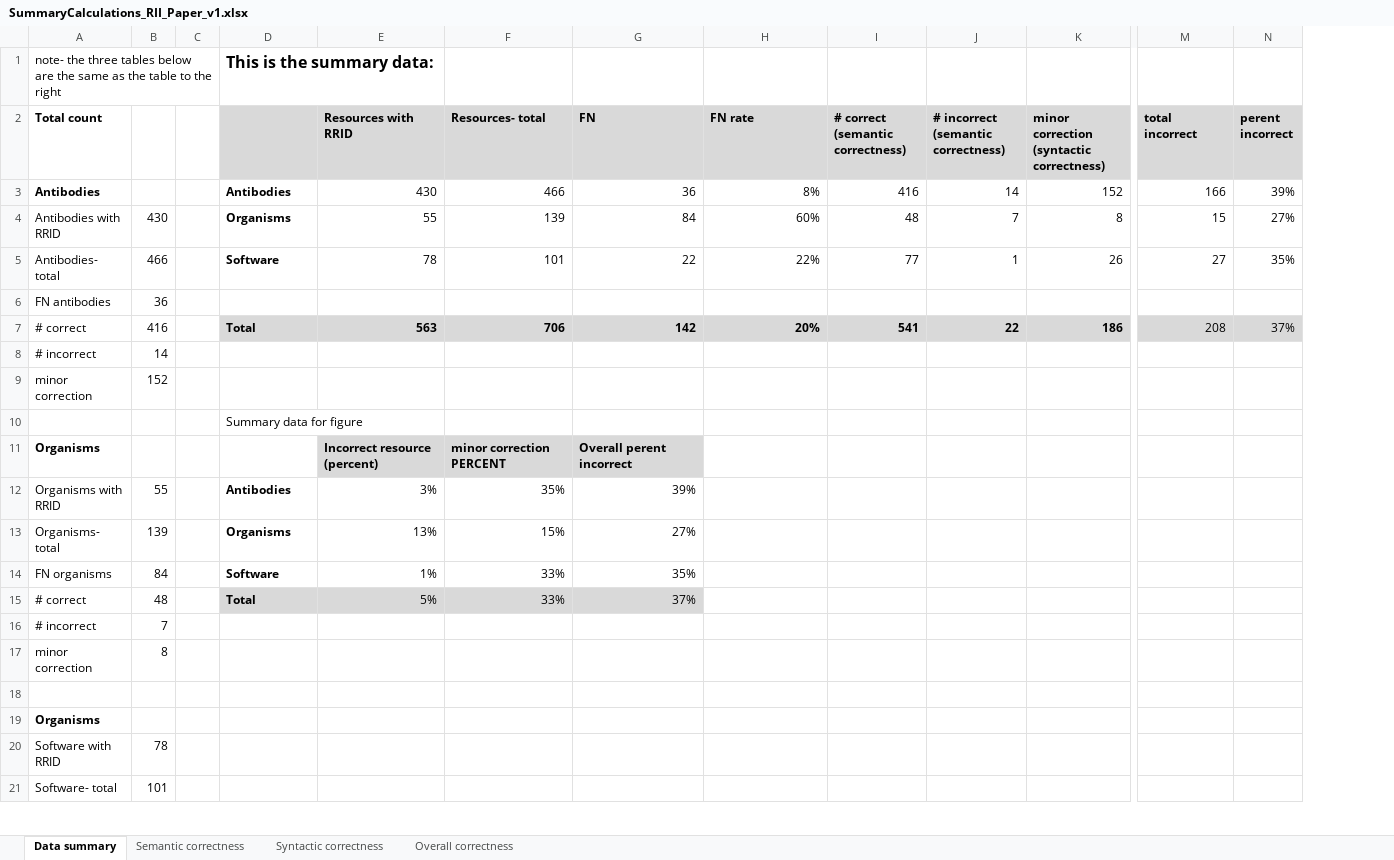
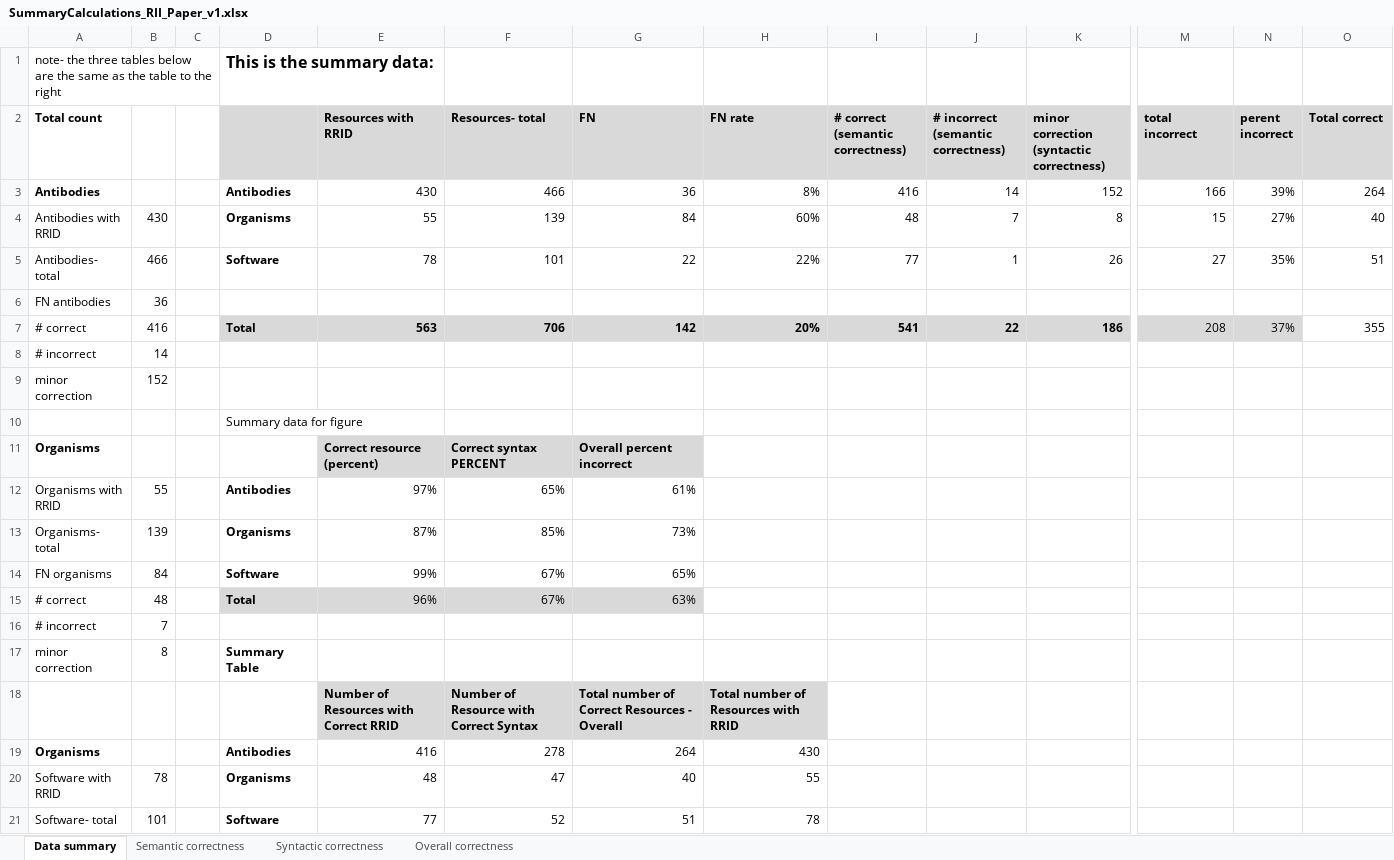
Before and after one commit to OHSU-Library/Resource-Identification-Initiative-Data, an Excel workbook: DataRe-Analysis/SummaryCalculations_RII_Paper_v1.xlsx, sheet Data summary, drawn as a sheet; only a part is shown, gaps mark what is left out; values as stored, in another font and other column widths than the file's, no borders; charts and pictures not drawn; removed rows and columns are numbered as before the commit, all else as after; rows hold the shown columns only; the diff covers the shown part only; the diff names each change by its address in the sheet, - before the commit and + after, or states it on an @@ line.

Commit message:
Removed Figure3 analysis in v10 of the analysis spreadsheet. This is now replaced with the figure in the SummaryCalculations spreadsheet

```diff
--- a/DataRe-Analysis/SummaryCalculations_RII_Paper_v1.xlsx (sheet Data summary)
+++ b/DataRe-Analysis/SummaryCalculations_RII_Paper_v1.xlsx (sheet Data summary)
+column O (Total correct), rows 3-7: 264 | 40 | 51 |  | 355
-E11 (Resources with RRID): Incorrect resource (percent)
+E11 (Resources with RRID): Correct resource (percent)
-F11 (Resources- total): minor correction PERCENT
+F11 (Resources- total): Correct syntax PERCENT
-G11 (FN): Overall perent incorrect
+G11 (FN): Overall percent incorrect
-E12 (Resources with RRID): 3%
+E12 (Resources with RRID): 97%
-F12 (Resources- total): 35%
+F12 (Resources- total): 65%
-G12 (FN): 39%
+G12 (FN): 61%
-E13 (Resources with RRID): 13%
+E13 (Resources with RRID): 87%
-F13 (Resources- total): 15%
+F13 (Resources- total): 85%
-G13 (FN): 27%
+G13 (FN): 73%
-E14 (Resources with RRID): 1%
+E14 (Resources with RRID): 99%
-F14:F15 (Resources- total): 33%
+F14:F15 (Resources- total): 67%
-G14 (FN): 35%
+G14 (FN): 65%
-E15 (Resources with RRID): 5%
+E15 (Resources with RRID): 96%
-G15 (FN): 37%
+G15 (FN): 63%
-D17: (empty)
+D17: Summary Table
-row 18: (empty)
+row 18:  |  |  |  | Number of Resources with Correct RRID | Number of Resource with Correct Syntax | Total number of Correct Resources - Overall | Total number of Resources with RRID
-E18:H18 fill: none
+E18:H18 fill: #D9D9D9
-row 19: Organisms
+row 19: Organisms |  |  | Antibodies | 416 | 278 | 264 | 430
-D20: (empty)
+D20: Organisms
-E20 (Resources with RRID): (empty)
+E20 (Resources with RRID): 48
-F20 (Resources- total): (empty)
+F20 (Resources- total): 47
-G20 (FN): (empty)
+G20 (FN): 40
-H20 (FN rate): (empty)
+H20 (FN rate): 55
-D21: (empty)
+D21: Software
-E21 (Resources with RRID): (empty)
+E21 (Resources with RRID): 77
-F21 (Resources- total): (empty)
+F21 (Resources- total): 52
-G21 (FN): (empty)
+G21 (FN): 51
-H21 (FN rate): (empty)
+H21 (FN rate): 78
```
Also changed, not shown: 8 edited cells and cell formats elsewhere in this sheet, sheet Syntactic correctness, charts or pictures, 8 other files.
